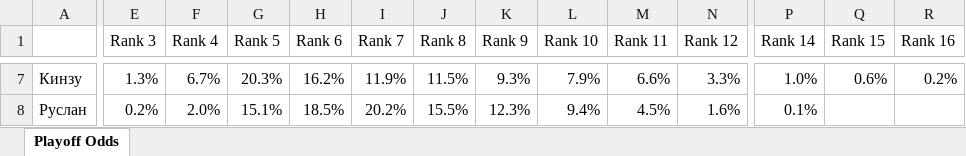
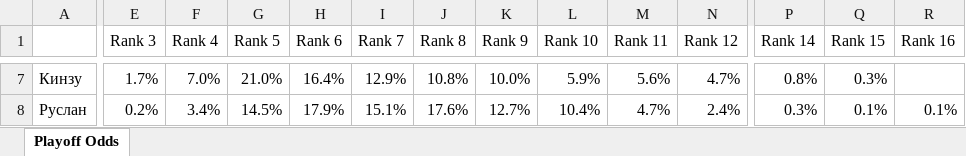
Before and after one commit to andyforprez/mask_off_stats, an Excel workbook: data/playoff_odds.xlsx, sheet Playoff Odds, drawn as a sheet; only a part is shown, gaps mark what is left out; values as stored, in another font and other column widths than the file's, no borders; conditional formats not drawn; the diff covers the shown part only; the diff names each change by its address in the sheet, - before the commit and + after, or states it on an @@ line.

```diff
--- a/data/playoff_odds.xlsx (sheet Playoff Odds)
+++ b/data/playoff_odds.xlsx (sheet Playoff Odds)
-E7 (Rank 3): 1.3%
+E7 (Rank 3): 1.7%
-F7 (Rank 4): 6.7%
+F7 (Rank 4): 7.0%
-G7 (Rank 5): 20.3%
+G7 (Rank 5): 21.0%
-H7 (Rank 6): 16.2%
+H7 (Rank 6): 16.4%
-I7 (Rank 7): 11.9%
+I7 (Rank 7): 12.9%
-J7 (Rank 8): 11.5%
+J7 (Rank 8): 10.8%
-K7 (Rank 9): 9.3%
+K7 (Rank 9): 10.0%
-L7 (Rank 10): 7.9%
+L7 (Rank 10): 5.9%
-M7 (Rank 11): 6.6%
+M7 (Rank 11): 5.6%
-N7 (Rank 12): 3.3%
+N7 (Rank 12): 4.7%
-P7 (Rank 14): 1.0%
+P7 (Rank 14): 0.8%
-Q7 (Rank 15): 0.6%
+Q7 (Rank 15): 0.3%
-R7 (Rank 16): 0.2%
+R7 (Rank 16): (empty)
-F8 (Rank 4): 2.0%
+F8 (Rank 4): 3.4%
-G8 (Rank 5): 15.1%
+G8 (Rank 5): 14.5%
-H8 (Rank 6): 18.5%
+H8 (Rank 6): 17.9%
-I8 (Rank 7): 20.2%
+I8 (Rank 7): 15.1%
-J8 (Rank 8): 15.5%
+J8 (Rank 8): 17.6%
-K8 (Rank 9): 12.3%
+K8 (Rank 9): 12.7%
-L8 (Rank 10): 9.4%
+L8 (Rank 10): 10.4%
-M8 (Rank 11): 4.5%
+M8 (Rank 11): 4.7%
-N8 (Rank 12): 1.6%
+N8 (Rank 12): 2.4%
-P8 (Rank 14): 0.1%
+P8 (Rank 14): 0.3%
-Q8 (Rank 15): (empty)
+Q8 (Rank 15): 0.1%
-R8 (Rank 16): (empty)
+R8 (Rank 16): 0.1%
```
Also changed, not shown: 12 added rows, 12 removed rows, 3 moved rows and 258 edited cells elsewhere in this sheet, 2 other files.
